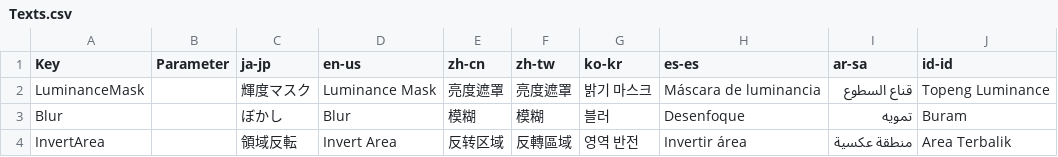
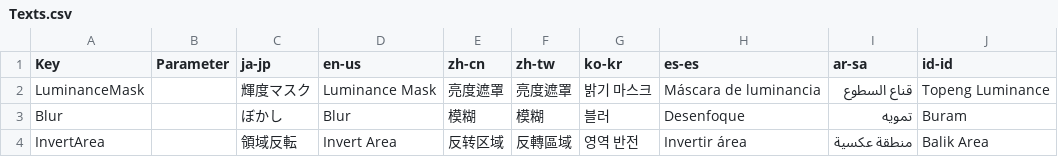
Before and after one commit to manju-summoner/YukkuriMovieMaker.Plugin.Community, a CSV file: YukkuriMovieMaker.Plugin.Community/Effect/Video/LuminanceMask/Texts.csv, drawn as a sheet.

Commit message:
Update Texts.csv

```diff
--- a/YukkuriMovieMaker.Plugin.Community/Effect/Video/LuminanceMask/Texts.csv
+++ b/YukkuriMovieMaker.Plugin.Community/Effect/Video/LuminanceMask/Texts.csv
@@ -3,2 +3,2 @@ LuminanceMask,,輝度マスク,Luminance Mask,亮度遮罩,亮度遮罩,밝기
 Blur,,ぼかし,Blur,模糊,模糊,블러,Desenfoque,تمويه,Buram
-InvertArea,,領域反転,Invert Area,反转区域,反轉區域,영역 반전,Invertir área,منطقة عكسية,Area Terbalik
+InvertArea,,領域反転,Invert Area,反转区域,反轉區域,영역 반전,Invertir área,منطقة عكسية,Balik Area
```
